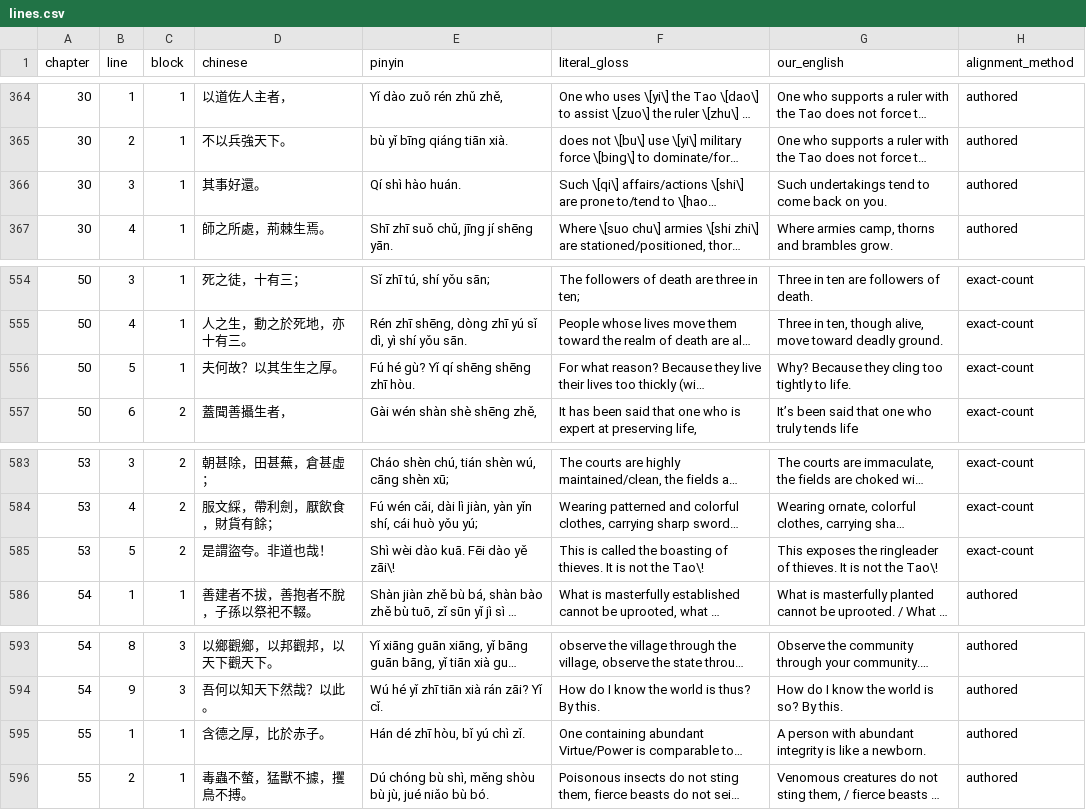
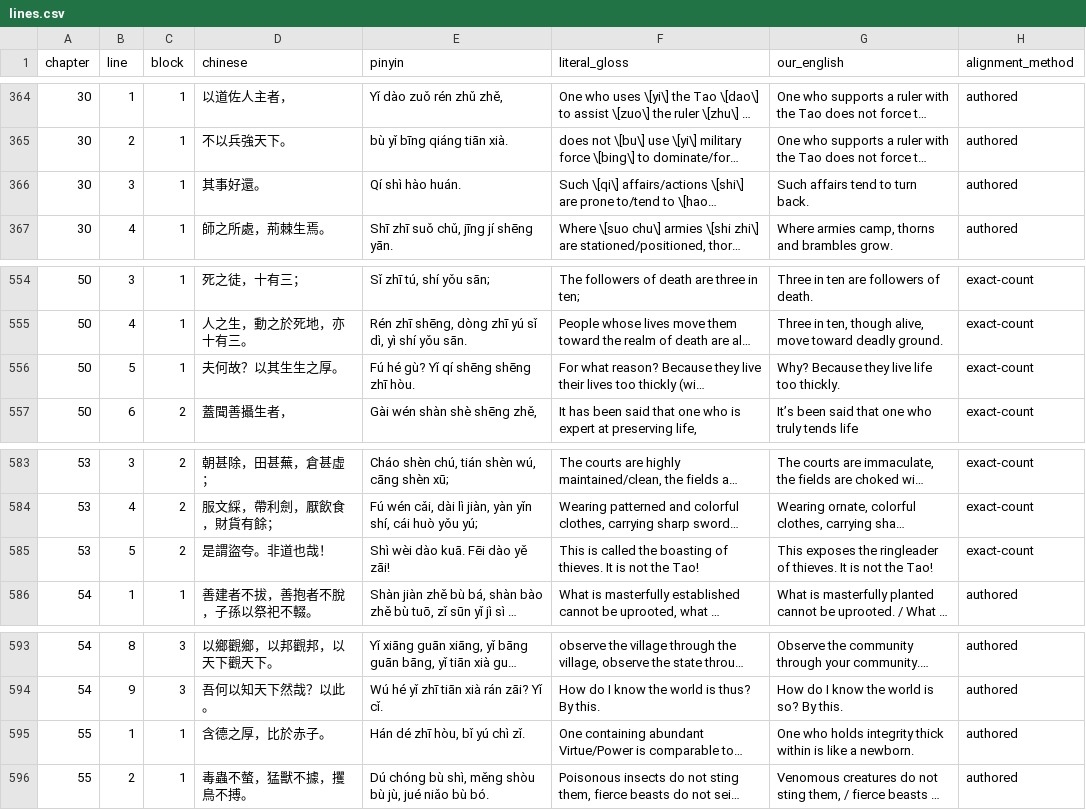
Before and after one commit to opencosmos-ai/taoteching, a CSV file: data/lines.csv, drawn as a sheet; only a part is shown, gaps mark what is left out; long unchanged cells end in …; the diff names each change by its address in the sheet, - before the commit and + after, or states it on an @@ line.

```diff
--- a/data/lines.csv
+++ b/data/lines.csv
-G366 (our_english): Such undertakings tend to come back on you.
+G366 (our_english): Such affairs tend to turn back.
-G556 (our_english): Why? Because they cling too tightly to life.
+G556 (our_english): Why? Because they live life too thickly.
-E585 (pinyin): Shì wèi dào kuā. Fēi dào yě zāi\!
+E585 (pinyin): Shì wèi dào kuā. Fēi dào yě zāi!
-F585 (literal_gloss): …not the Tao\!
+F585 (literal_gloss): …not the Tao!
-G585 (our_english): …not the Tao\!
+G585 (our_english): …not the Tao!
-G595 (our_english): A person with abundant integrity is like…
+G595 (our_english): One who holds integrity thick within is like…
```
Also changed, not shown: data/chapters.csv, data/commentary.csv, 18 other files.
